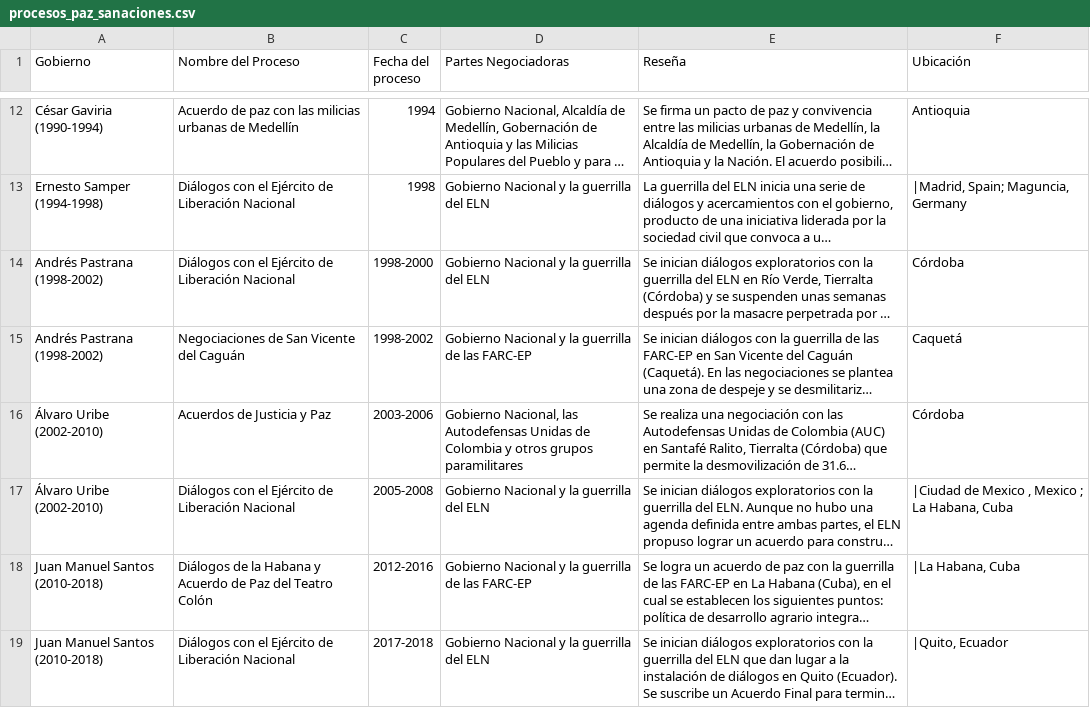
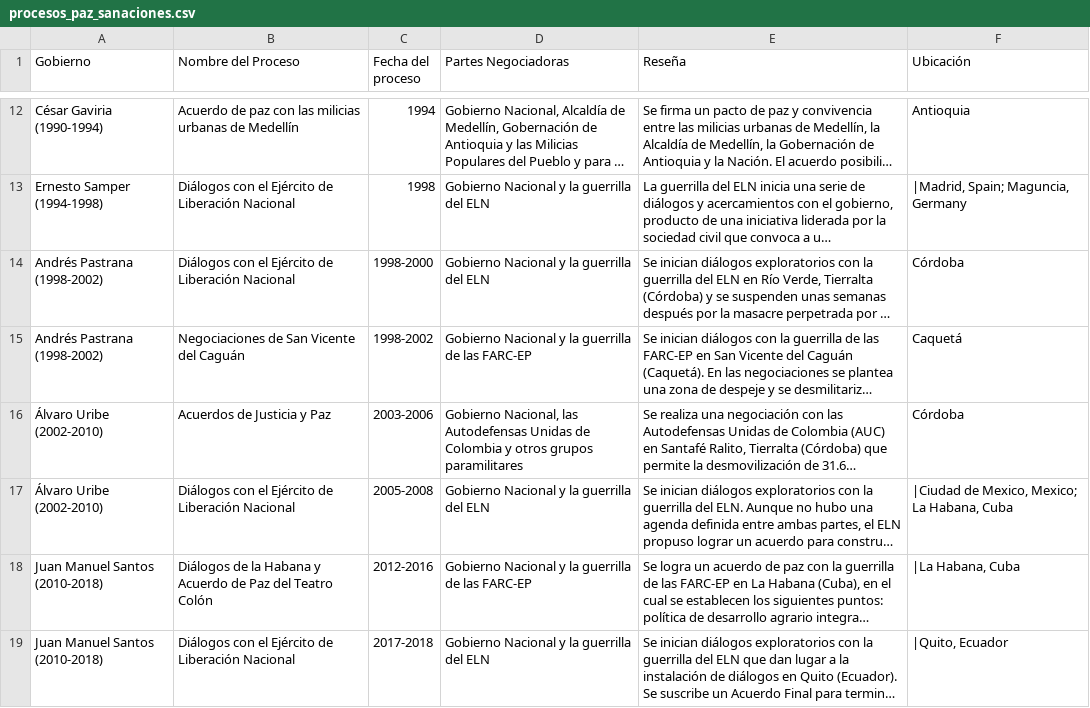
Before and after one commit to mnmh/datos, a CSV file: procesos_paz_sanaciones.csv, drawn as a sheet; only a part is shown, gaps mark what is left out; long unchanged cells end in …; the diff names each change by its address in the sheet, - before the commit and + after, or states it on an @@ line.

Commit message:
fix: arreglo en los nombres de los paises

```diff
--- a/procesos_paz_sanaciones.csv
+++ b/procesos_paz_sanaciones.csv
-F17 (Ubicación): |Ciudad de Mexico , Mexico ; La Habana, Cuba
+F17 (Ubicación): |Ciudad de Mexico, Mexico; La Habana, Cuba
```
